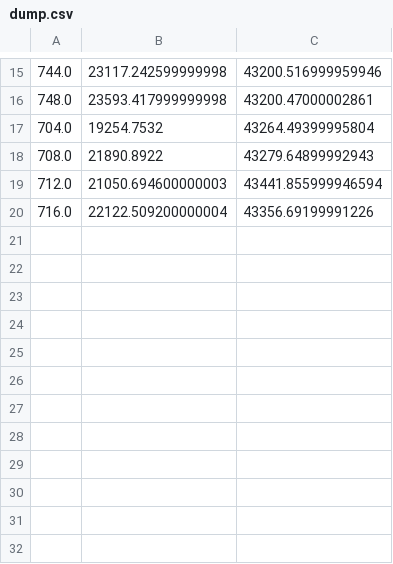
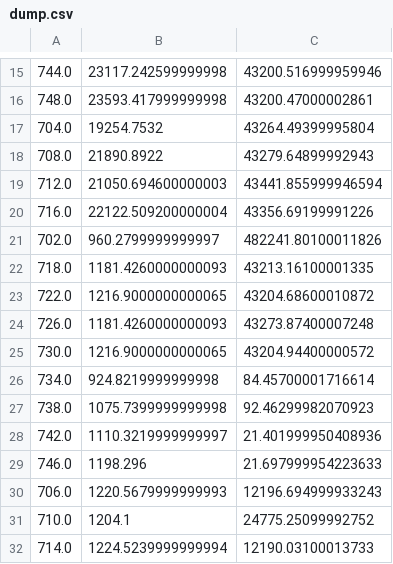
Before and after one commit to adisarid/grid_robust_optimization, a CSV file: analysis/12 hours runs/dump.csv, drawn as a sheet; only a part is shown, gaps mark what is left out; the diff names each change by its address in the sheet, - before the commit and + after, or states it on an @@ line.

Commit message:
Added dump and heuristic results for IEEE57

```diff
--- a/analysis/12 hours runs/dump.csv
+++ b/analysis/12 hours runs/dump.csv
+row 21: 702.0 | 960.2799999999997 | 482241.80100011826
+row 22: 718.0 | 1181.4260000000093 | 43213.16100001335
+row 23: 722.0 | 1216.9000000000065 | 43204.68600010872
+row 24: 726.0 | 1181.4260000000093 | 43273.87400007248
+row 25: 730.0 | 1216.9000000000065 | 43204.94400000572
+row 26: 734.0 | 924.8219999999998 | 84.45700001716614
+row 27: 738.0 | 1075.7399999999998 | 92.46299982070923
+row 28: 742.0 | 1110.3219999999997 | 21.401999950408936
+row 29: 746.0 | 1198.296 | 21.697999954223633
+row 30: 706.0 | 1220.5679999999993 | 12196.694999933243
+row 31: 710.0 | 1204.1 | 24775.25099992752
+row 32: 714.0 | 1224.5239999999994 | 12190.03100013733
```
Also changed, not shown: 25 other files.
